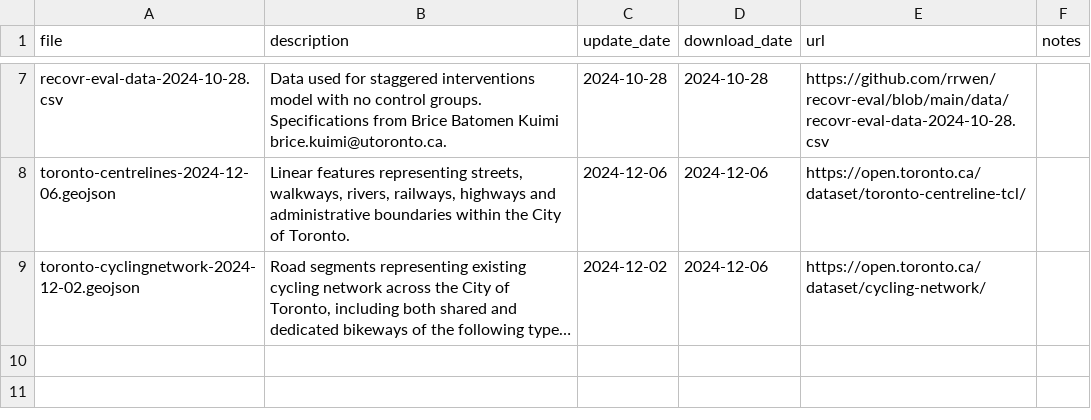
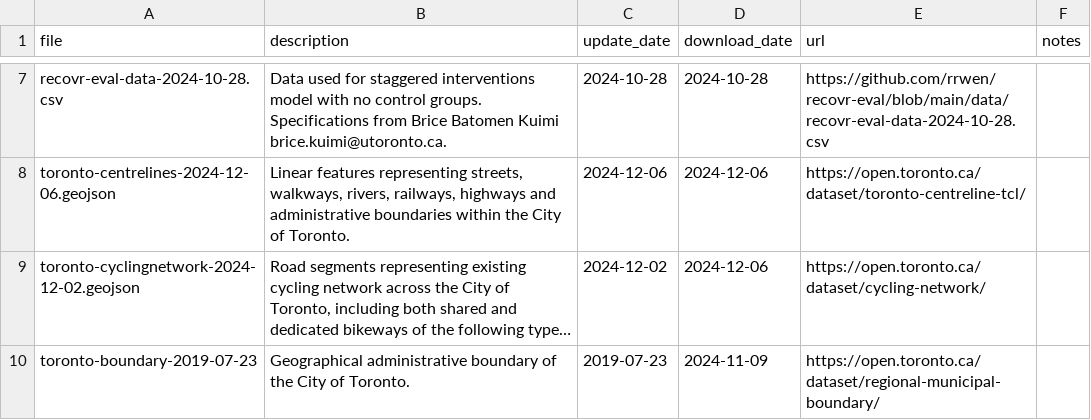
Before and after one commit to rrwen/recovr-eval, a CSV file: data/data.csv, drawn as a sheet; only a part is shown, gaps mark what is left out; long unchanged cells end in …; the diff names each change by its address in the sheet, - before the commit and + after, or states it on an @@ line.

```diff
--- a/data/data.csv
+++ b/data/data.csv
+row 10: toronto-boundary-2019-07-23 | Geographical administrative boundary of the City of Toronto. | 2019-07-23 | 2024-11-09 | https://open.toronto.ca/dataset/regional-municipal-boundary/
```
Also changed, not shown: 1 other file.
